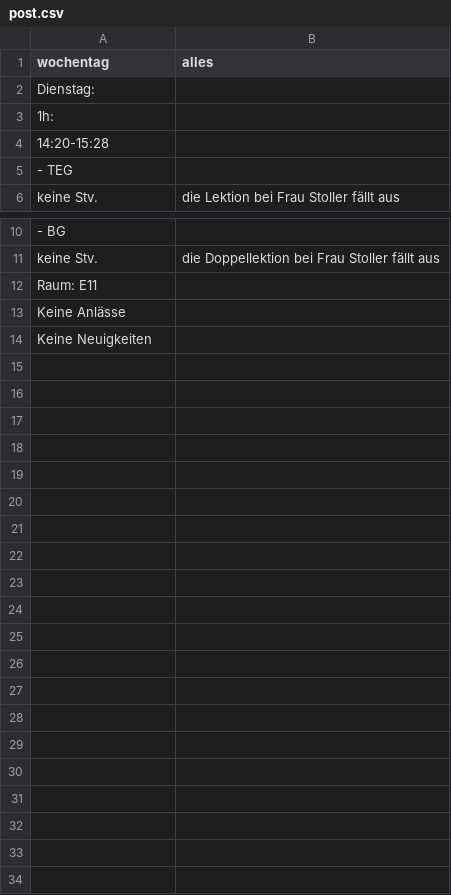
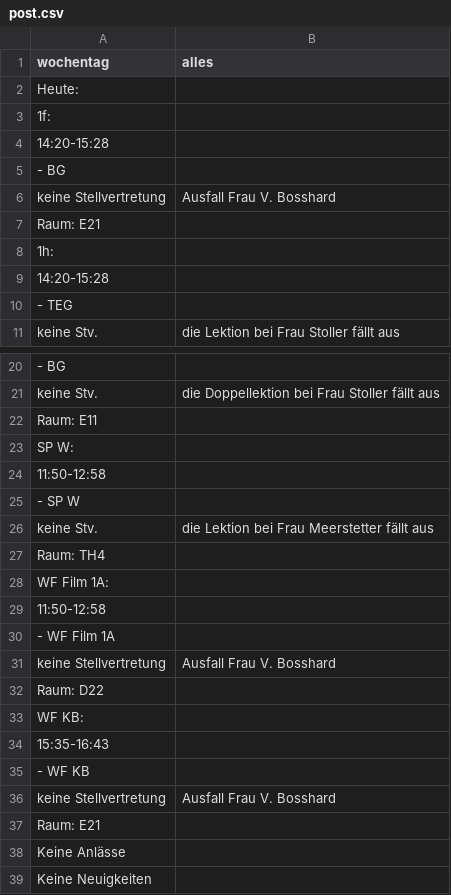
Before and after one commit to fmsbaselapp/HTMLAPP, a CSV file: GrabberTest/post.csv, drawn as a sheet; only a part is shown, gaps mark what is left out; the diff covers the shown part only.

```diff
--- a/GrabberTest/post.csv
+++ b/GrabberTest/post.csv
@@ -1,3 +1,8 @@
 wochentag, alles
-Dienstag:, ,
+Heute:, ,
+1f:,
+14:20-15:28,
+- BG,
+keine Stellvertretung, Ausfall Frau V. Bosshard,
+Raum: E21,
 1h:,
@@ -12,2 +22,17 @@ keine Stv., die Doppellektion bei Frau Stoller fällt aus,
 Raum: E11,
+SP W:,
+11:50-12:58,
+- SP W,
+keine Stv., die Lektion bei Frau Meerstetter fällt aus,
+Raum: TH4,
+WF Film 1A:,
+11:50-12:58,
+- WF Film 1A,
+keine Stellvertretung, Ausfall Frau V. Bosshard,
+Raum: D22,
+WF KB:,
+15:35-16:43,
+- WF KB,
+keine Stellvertretung, Ausfall Frau V. Bosshard,
+Raum: E21,
 Keine Anlässe,
```
Also changed, not shown: 5 added rows elsewhere in this file.
